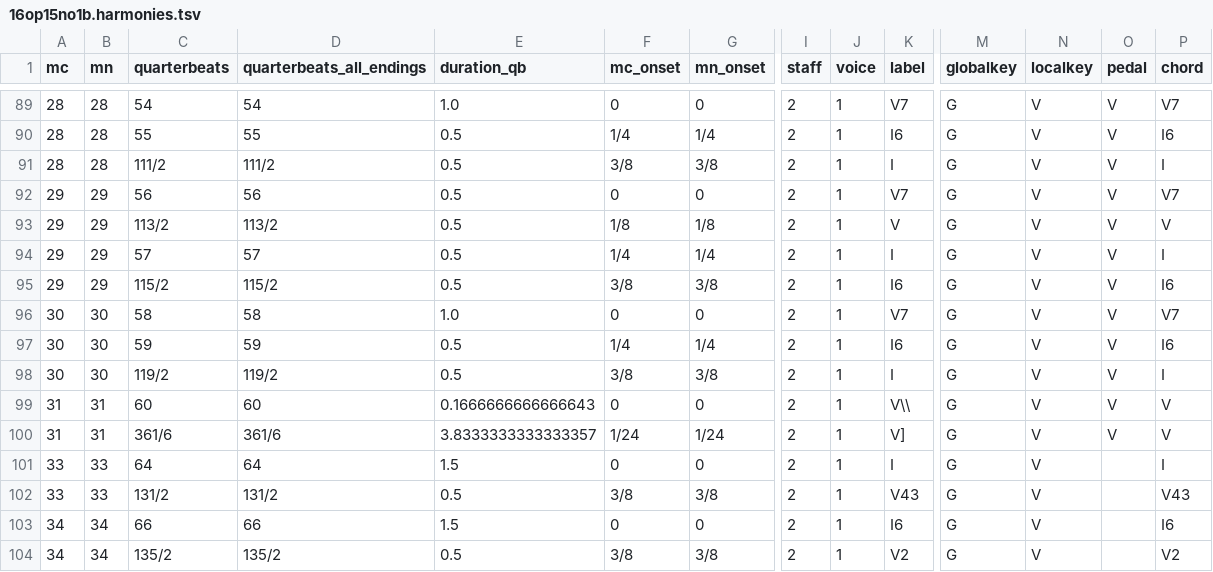
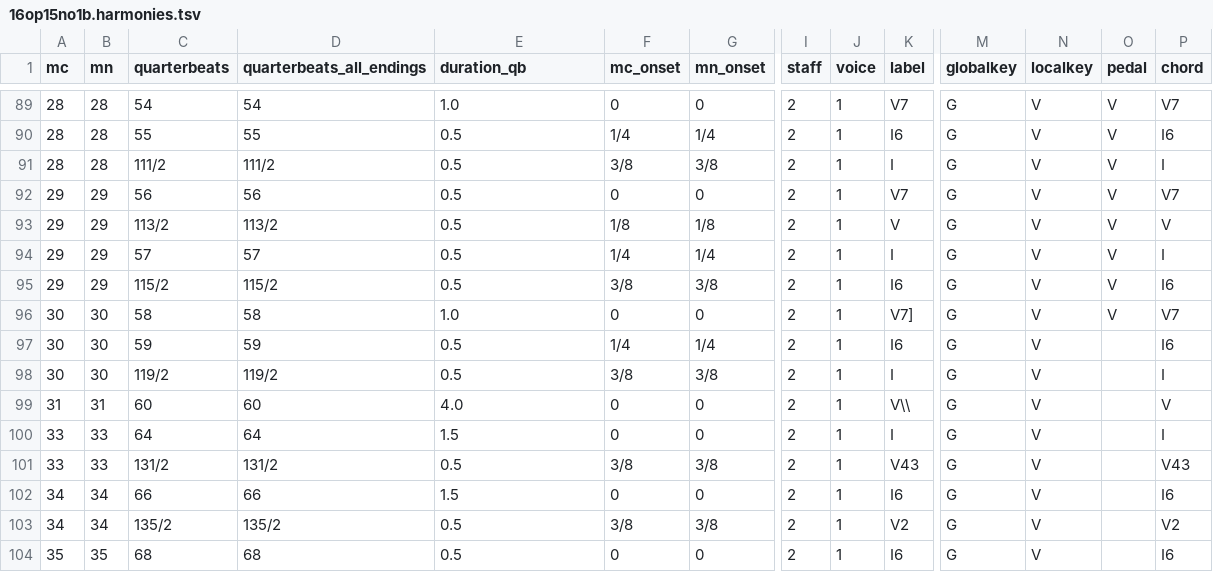
Before and after one commit to DCMLab/kozeluh_sonatas, a TSV file: harmonies/16op15no1b.harmonies.tsv, drawn as a sheet; only a part is shown, gaps mark what is left out; the shorter side is filled out with more unchanged rows; rows hold the shown columns only; the diff names each change by its address in the sheet, - before the commit and + after, or states it on an @@ line.

Commit message:
Changes score properties workTitle to op 15 no 1 not op18no1; hides tempo marking; adds m.31 to IGNORED_WARNINGS and moves pedal end to m.30

```diff
--- a/harmonies/16op15no1b.harmonies.tsv
+++ b/harmonies/16op15no1b.harmonies.tsv
-K96 (label): V7
+K96 (label): V7]
-O97:O99 (pedal): V
+O97:O99 (pedal): (empty)
-E99 (duration_qb): 0.1666666666666643
+E99 (duration_qb): 4.0
-row 100: 31 | 31 | 361/6 | 361/6 | 3.8333333333333357 | 1/24 | 1/24 | 2 | 1 | V] | G | V | V | V
```
Also changed, not shown: metadata.tsv, reviewed/16op15no1b_reviewed.tsv, 8 other files.
